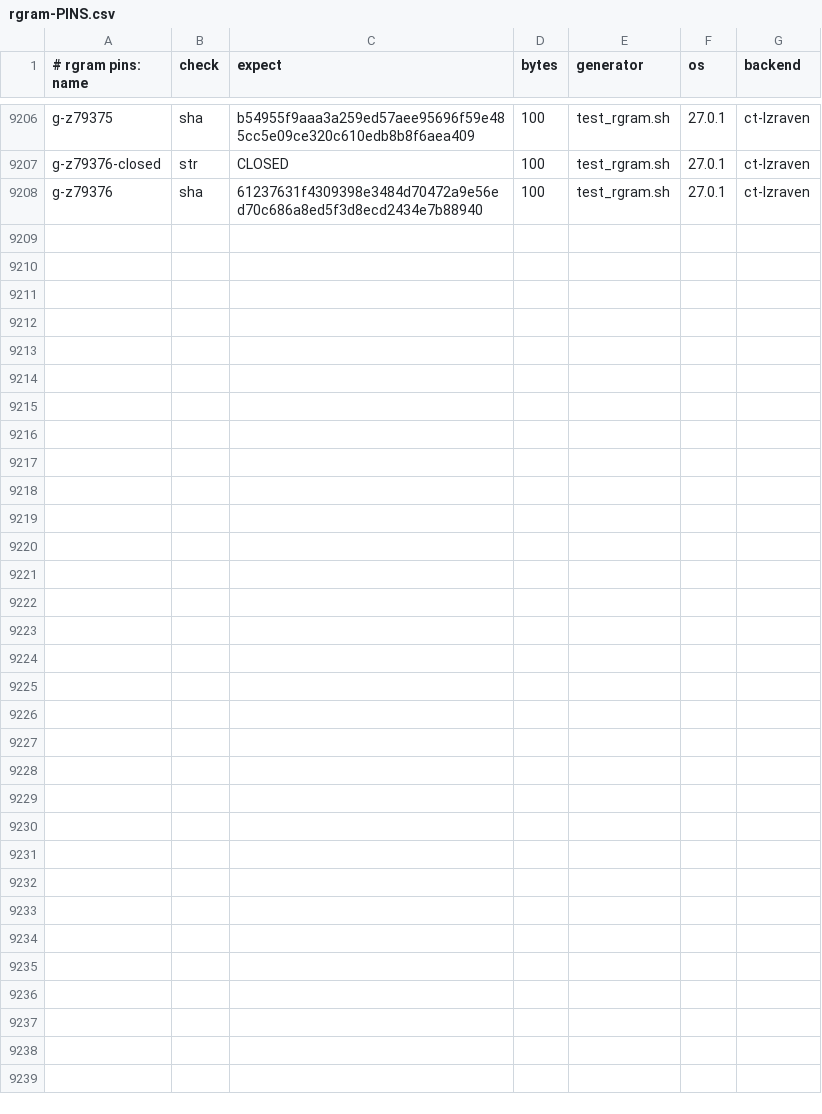
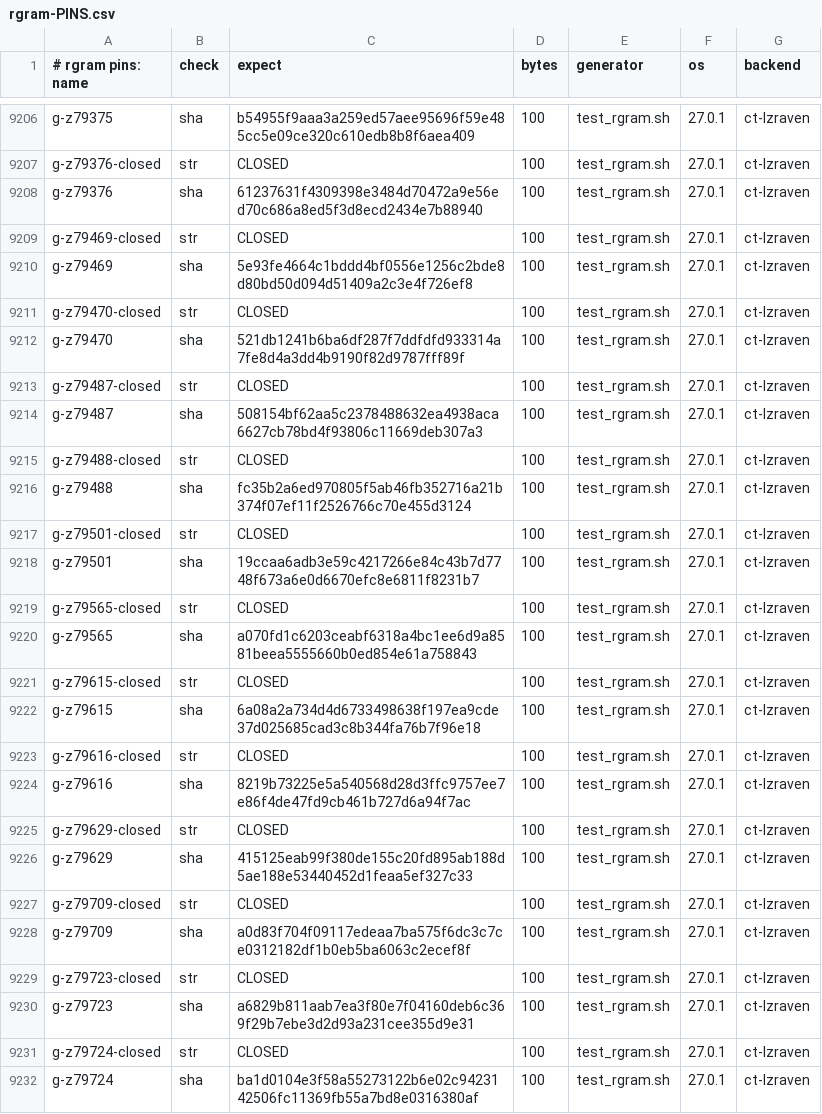
Before and after one commit to mrowlinson/applearchive-cleanroom, a CSV file: vectors/rgram-PINS.csv, drawn as a sheet; only a part is shown, gaps mark what is left out.

```diff
--- a/vectors/rgram-PINS.csv
+++ b/vectors/rgram-PINS.csv
@@ -9208 +9208,25 @@ g-z79376-closed,str,CLOSED,100,test_rgram.sh,27.0.1,ct-lzraven
 g-z79376,sha,61237631f4309398e3484d70472a9e56ed70c686a8ed5f3d8ecd2434e7b88940,100,test_rgram.sh,27.0.1,ct-lzraven
+g-z79469-closed,str,CLOSED,100,test_rgram.sh,27.0.1,ct-lzraven
+g-z79469,sha,5e93fe4664c1bddd4bf0556e1256c2bde8d80bd50d094d51409a2c3e4f726ef8,100,test_rgram.sh,27.0.1,ct-lzraven
+g-z79470-closed,str,CLOSED,100,test_rgram.sh,27.0.1,ct-lzraven
+g-z79470,sha,521db1241b6ba6df287f7ddfdfd933314a7fe8d4a3dd4b9190f82d9787fff89f,100,test_rgram.sh,27.0.1,ct-lzraven
+g-z79487-closed,str,CLOSED,100,test_rgram.sh,27.0.1,ct-lzraven
+g-z79487,sha,508154bf62aa5c2378488632ea4938aca6627cb78bd4f93806c11669deb307a3,100,test_rgram.sh,27.0.1,ct-lzraven
+g-z79488-closed,str,CLOSED,100,test_rgram.sh,27.0.1,ct-lzraven
+g-z79488,sha,fc35b2a6ed970805f5ab46fb352716a21b374f07ef11f2526766c70e455d3124,100,test_rgram.sh,27.0.1,ct-lzraven
+g-z79501-closed,str,CLOSED,100,test_rgram.sh,27.0.1,ct-lzraven
+g-z79501,sha,19ccaa6adb3e59c4217266e84c43b7d7748f673a6e0d6670efc8e6811f8231b7,100,test_rgram.sh,27.0.1,ct-lzraven
+g-z79565-closed,str,CLOSED,100,test_rgram.sh,27.0.1,ct-lzraven
+g-z79565,sha,a070fd1c6203ceabf6318a4bc1ee6d9a8581beea5555660b0ed854e61a758843,100,test_rgram.sh,27.0.1,ct-lzraven
+g-z79615-closed,str,CLOSED,100,test_rgram.sh,27.0.1,ct-lzraven
+g-z79615,sha,6a08a2a734d4d6733498638f197ea9cde37d025685cad3c8b344fa76b7f96e18,100,test_rgram.sh,27.0.1,ct-lzraven
+g-z79616-closed,str,CLOSED,100,test_rgram.sh,27.0.1,ct-lzraven
+g-z79616,sha,8219b73225e5a540568d28d3ffc9757ee7e86f4de47fd9cb461b727d6a94f7ac,100,test_rgram.sh,27.0.1,ct-lzraven
+g-z79629-closed,str,CLOSED,100,test_rgram.sh,27.0.1,ct-lzraven
+g-z79629,sha,415125eab99f380de155c20fd895ab188d5ae188e53440452d1feaa5ef327c33,100,test_rgram.sh,27.0.1,ct-lzraven
+g-z79709-closed,str,CLOSED,100,test_rgram.sh,27.0.1,ct-lzraven
+g-z79709,sha,a0d83f704f09117edeaa7ba575f6dc3c7ce0312182df1b0eb5ba6063c2ecef8f,100,test_rgram.sh,27.0.1,ct-lzraven
+g-z79723-closed,str,CLOSED,100,test_rgram.sh,27.0.1,ct-lzraven
+g-z79723,sha,a6829b811aab7ea3f80e7f04160deb6c369f29b7ebe3d2d93a231cee355d9e31,100,test_rgram.sh,27.0.1,ct-lzraven
+g-z79724-closed,str,CLOSED,100,test_rgram.sh,27.0.1,ct-lzraven
+g-z79724,sha,ba1d0104e3f58a55273122b6e02c9423142506fc11369fb55a7bd8e0316380af,100,test_rgram.sh,27.0.1,ct-lzraven
```
Also changed, not shown: 2 other files.
